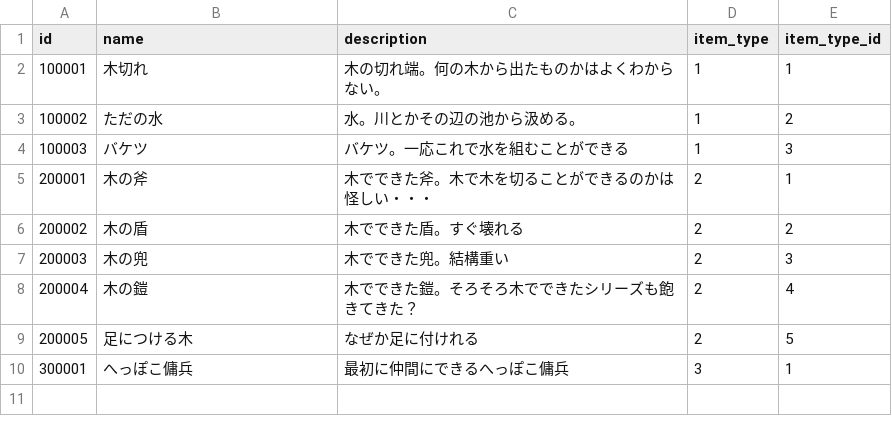
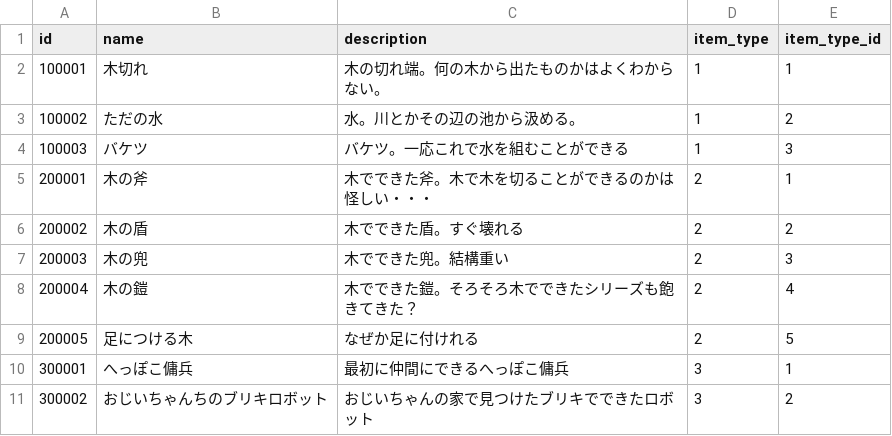
Before and after one commit to sukesan1984/agrarian, a CSV file: master/Item.csv, drawn as a sheet.

```diff
--- a/master/Item.csv
+++ b/master/Item.csv
@@ -10 +10,2 @@ id,name,description,item_type,item_type_id
 300001,へっぽこ傭兵,最初に仲間にできるへっぽこ傭兵,3,1
+300002,おじいちゃんちのブリキロボット,おじいちゃんの家で見つけたブリキでできたロボット,3,2
```
Also changed, not shown: master/Resource.csv, master/Shop.csv, 3 other files.
